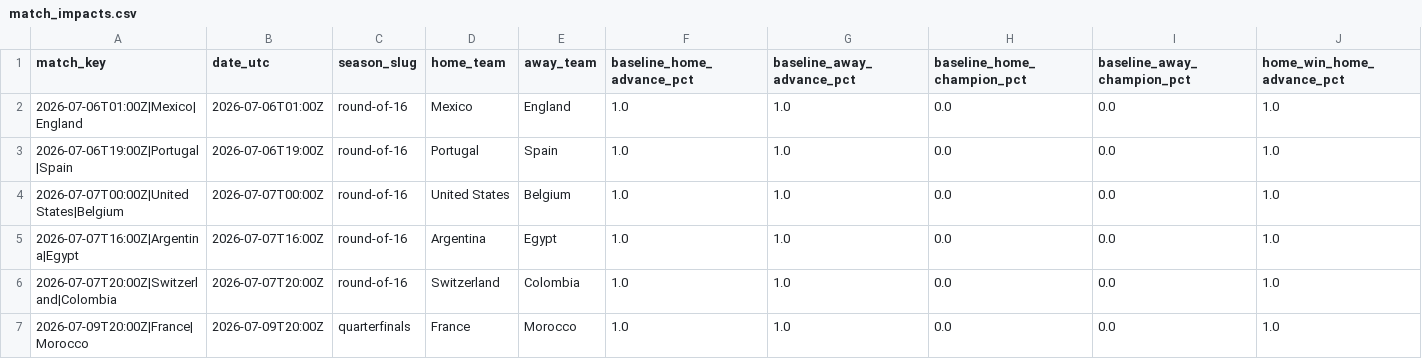
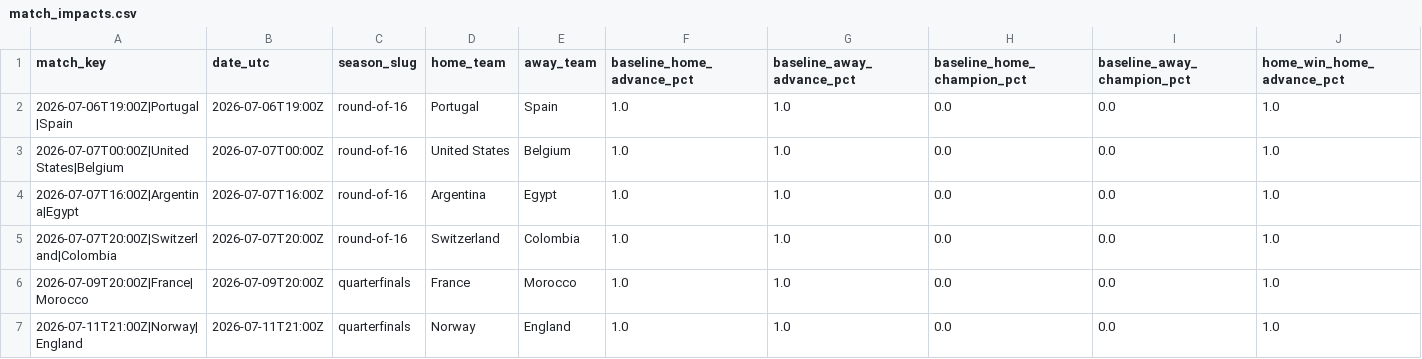
Before and after one commit to akarpie96/2026-worldcup-forecast, a CSV file: data/processed/match_impacts.csv, drawn as a sheet; only a part is shown; removed rows and columns are numbered as before the commit, all else as after; rows hold the shown columns only; the diff names each change by its address in the sheet, - before the commit and + after, or states it on an @@ line.

```diff
--- a/data/processed/match_impacts.csv
+++ b/data/processed/match_impacts.csv
-row 2: 2026-07-06T01:00Z|Mexico|England | 2026-07-06T01:00Z | round-of-16 | Mexico | England | 1.0 | 1.0 | 0.0 | 0.0 | 1.0
+row 7: 2026-07-11T21:00Z|Norway|England | 2026-07-11T21:00Z | quarterfinals | Norway | England | 1.0 | 1.0 | 0.0 | 0.0 | 1.0
```
Also changed, not shown: data/processed/forecast_history.csv, data/processed/group_stage_matches.csv, 3 other files.
